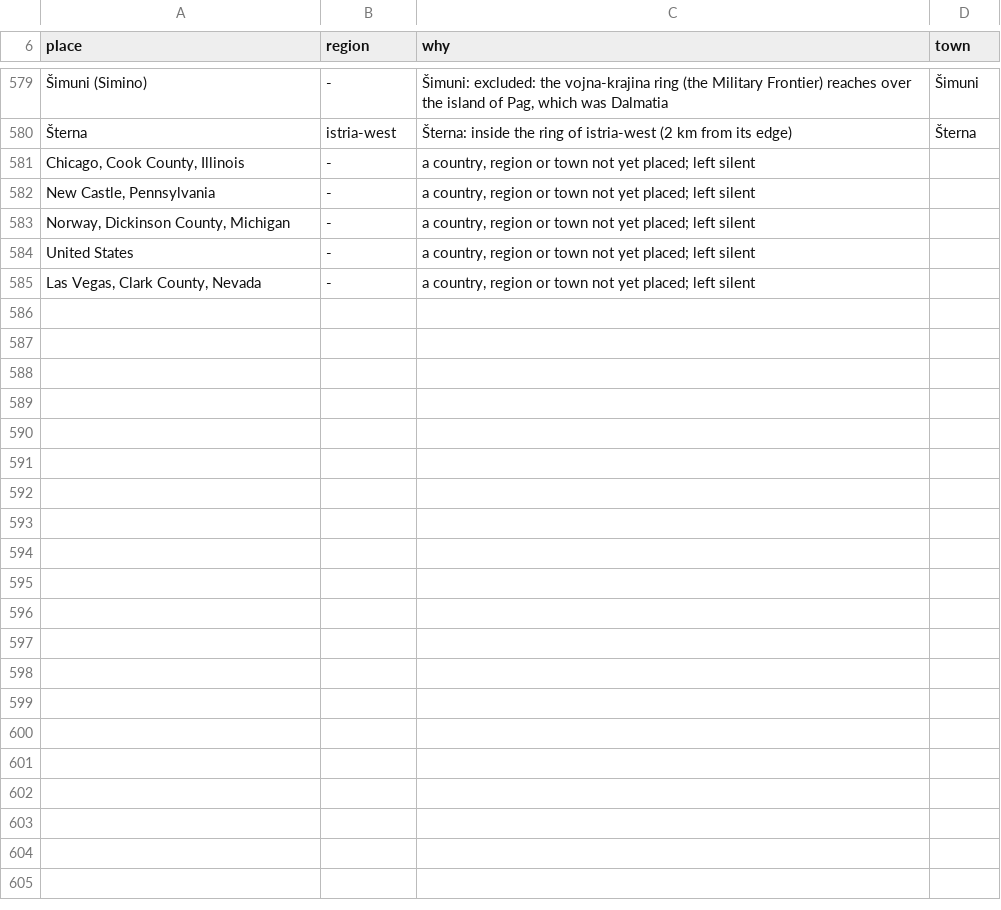
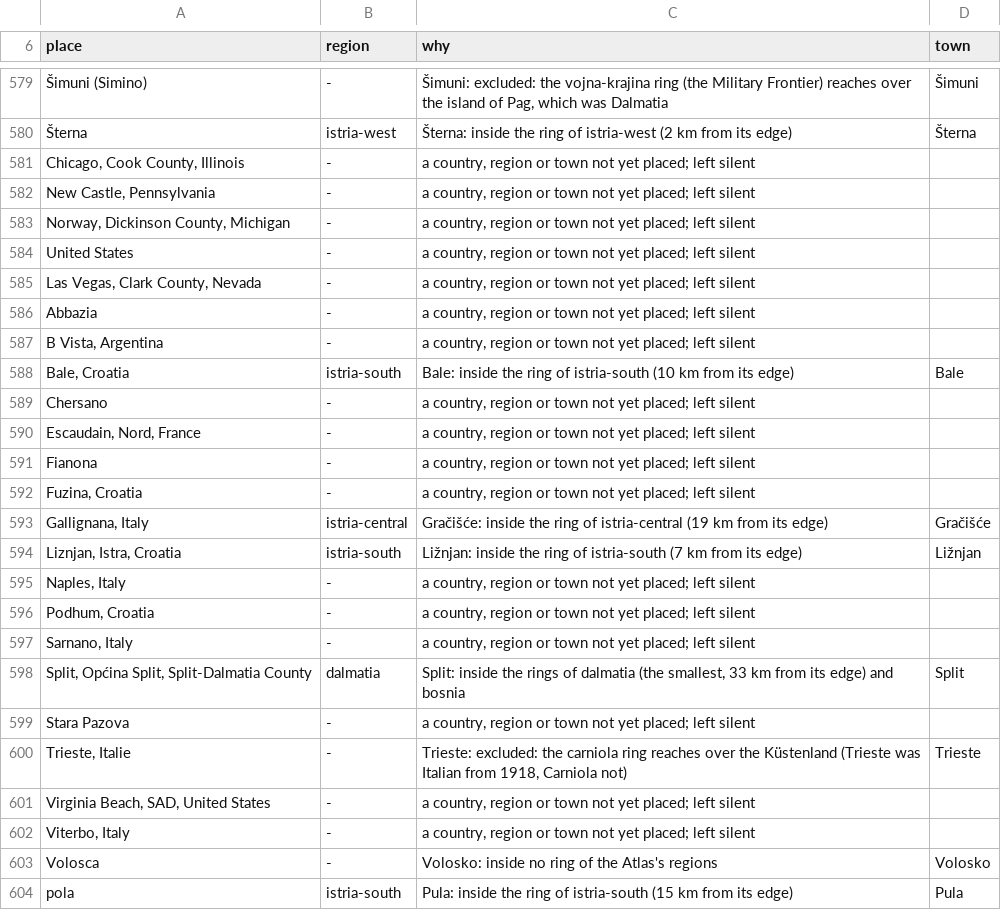
Before and after one commit to daviddef/TheDefranceski, a TSV file: data/era-ground.tsv, drawn as a sheet; only a part is shown, gaps mark what is left out; the diff names each change by its address in the sheet, - before the commit and + after, or states it on an @@ line.

```diff
--- a/data/era-ground.tsv
+++ b/data/era-ground.tsv
+row 586: Abbazia | - | a country, region or town not yet placed; left silent
+row 587: B Vista, Argentina | - | a country, region or town not yet placed; left silent
+row 588: Bale, Croatia | istria-south | Bale: inside the ring of istria-south (10 km from its edge) | Bale
+row 589: Chersano | - | a country, region or town not yet placed; left silent
+row 590: Escaudain, Nord, France | - | a country, region or town not yet placed; left silent
+row 591: Fianona | - | a country, region or town not yet placed; left silent
+row 592: Fuzina, Croatia | - | a country, region or town not yet placed; left silent
+row 593: Gallignana, Italy | istria-central | Gračišće: inside the ring of istria-central (19 km from its edge) | Gračišće
+row 594: Liznjan, Istra, Croatia | istria-south | Ližnjan: inside the ring of istria-south (7 km from its edge) | Ližnjan
+row 595: Naples, Italy | - | a country, region or town not yet placed; left silent
+row 596: Podhum, Croatia | - | a country, region or town not yet placed; left silent
+row 597: Sarnano, Italy | - | a country, region or town not yet placed; left silent
+row 598: Split, Općina Split, Split-Dalmatia County | dalmatia | Split: inside the rings of dalmatia (the smallest, 33 km from its edge) and bosnia | Split
+row 599: Stara Pazova | - | a country, region or town not yet placed; left silent
+row 600: Trieste, Italie | - | Trieste: excluded: the carniola ring reaches over the Küstenland (Trieste was Italian from 1918, Carniola not) | Trieste
+row 601: Virginia Beach, SAD, United States | - | a country, region or town not yet placed; left silent
+row 602: Viterbo, Italy | - | a country, region or town not yet placed; left silent
+row 603: Volosca | - | Volosko: inside no ring of the Atlas's regions | Volosko
+row 604: pola | istria-south | Pula: inside the ring of istria-south (15 km from its edge) | Pula
```
Also changed, not shown: 18 other files.
